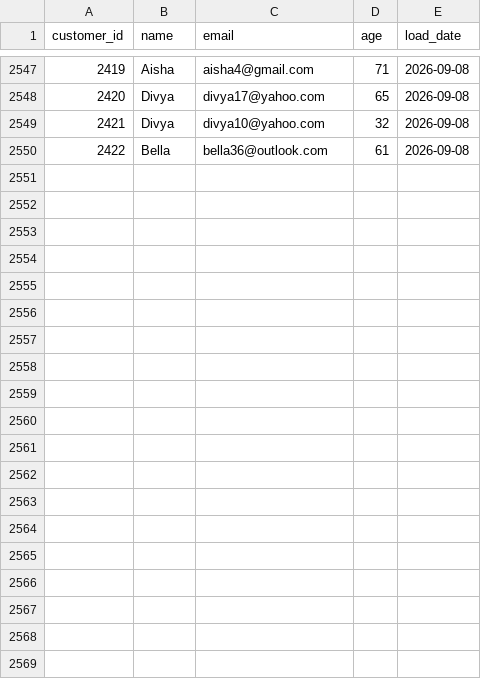
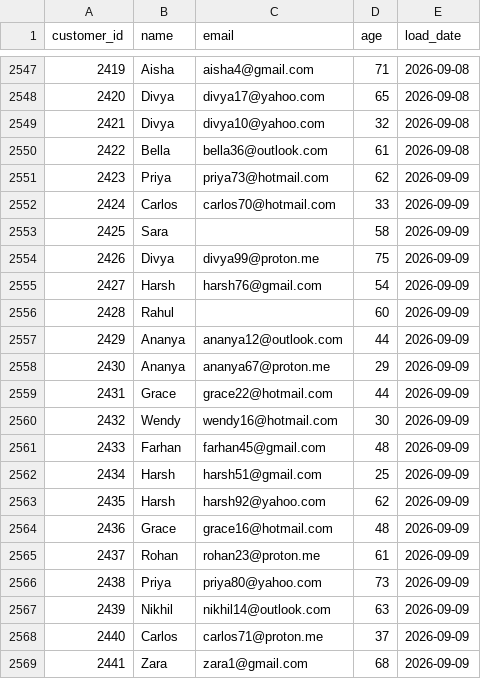
Before and after one commit to darshandharu/data-quality-monitoring-dashboard, a CSV file: raw_data/customer_data.csv, drawn as a sheet; only a part is shown, gaps mark what is left out.

```diff
--- a/raw_data/customer_data.csv
+++ b/raw_data/customer_data.csv
@@ -2550 +2550,20 @@ customer_id,name,email,age,load_date
 2422,Bella,bella36@outlook.com,61,2026-09-08
+2423,Priya,priya73@hotmail.com,62,2026-09-09
+2424,Carlos,carlos70@hotmail.com,33,2026-09-09
+2425,Sara,,58,2026-09-09
+2426,Divya,divya99@proton.me,75,2026-09-09
+2427,Harsh,harsh76@gmail.com,54,2026-09-09
+2428,Rahul,,60,2026-09-09
+2429,Ananya,ananya12@outlook.com,44,2026-09-09
+2430,Ananya,ananya67@proton.me,29,2026-09-09
+2431,Grace,grace22@hotmail.com,44,2026-09-09
+2432,Wendy,wendy16@hotmail.com,30,2026-09-09
+2433,Farhan,farhan45@gmail.com,48,2026-09-09
+2434,Harsh,harsh51@gmail.com,25,2026-09-09
+2435,Harsh,harsh92@yahoo.com,62,2026-09-09
+2436,Grace,grace16@hotmail.com,48,2026-09-09
+2437,Rohan,rohan23@proton.me,61,2026-09-09
+2438,Priya,priya80@yahoo.com,73,2026-09-09
+2439,Nikhil,nikhil14@outlook.com,63,2026-09-09
+2440,Carlos,carlos71@proton.me,37,2026-09-09
+2441,Zara,zara1@gmail.com,68,2026-09-09
```
Also changed, not shown: 4 other files.
